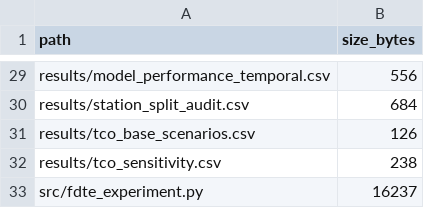
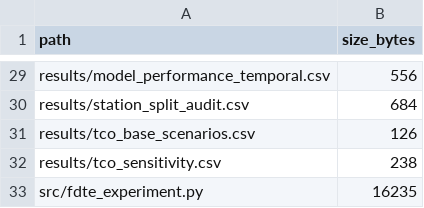
Before and after one commit to thobiask/Artigo-Latinoware, a TSV file: MANIFEST.tsv, drawn as a sheet; only a part is shown, gaps mark what is left out.

Commit message:
Fix manifest after camera-ready packaging

```diff
--- a/MANIFEST.tsv
+++ b/MANIFEST.tsv
@@ -32,2 +32,2 @@ results/tco_base_scenarios.csv	126
 results/tco_sensitivity.csv	238
-src/fdte_experiment.py	16237
+src/fdte_experiment.py	16235
```
